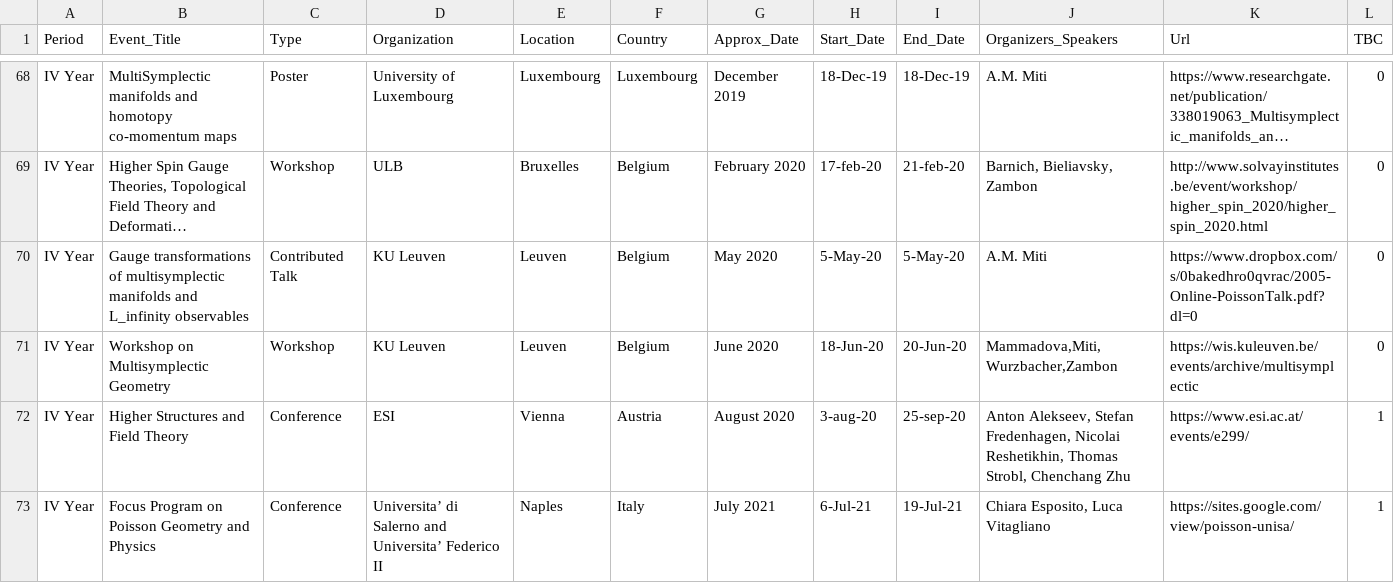
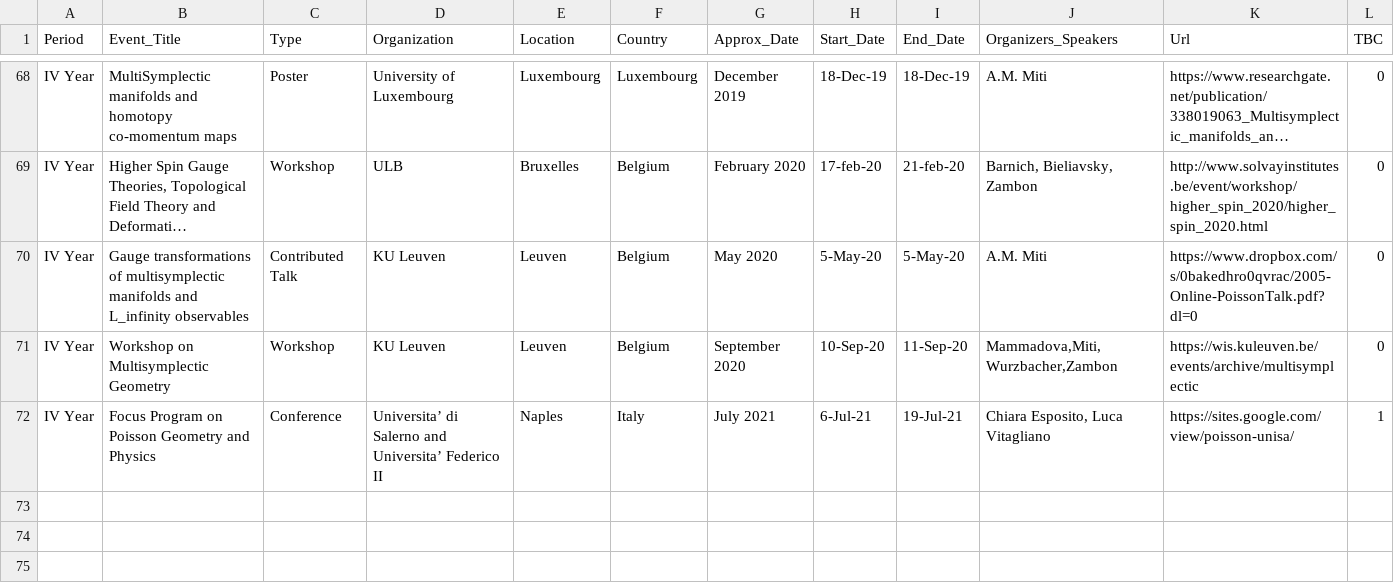
Before and after one commit to MasterToninus/MasterToninus.github.io, a CSV file: data/activities.csv, drawn as a sheet; only a part is shown, gaps mark what is left out; long unchanged cells end in …; the diff names each change by its address in the sheet, - before the commit and + after, or states it on an @@ line.

Commit message:
deleted missed events during Covid

```diff
--- a/data/activities.csv
+++ b/data/activities.csv
-G71 (Approx_Date): June 2020
+G71 (Approx_Date): September 2020
-H71 (Start_Date): 18-Jun-20
+H71 (Start_Date): 10-Sep-20
-I71 (End_Date): 20-Jun-20
+I71 (End_Date): 11-Sep-20
-row 72: IV Year | Higher Structures and Field Theory | Conference | ESI | Vienna | Austria | August 2020 | 3-aug-20 | 25-sep-20 | Anton Alekseev, Stefan Fredenhagen, Nicolai Reshetikhin, Thomas Strobl, Chenchang Zhu | https://www.esi.ac.at/events/e299/ | 1
```
